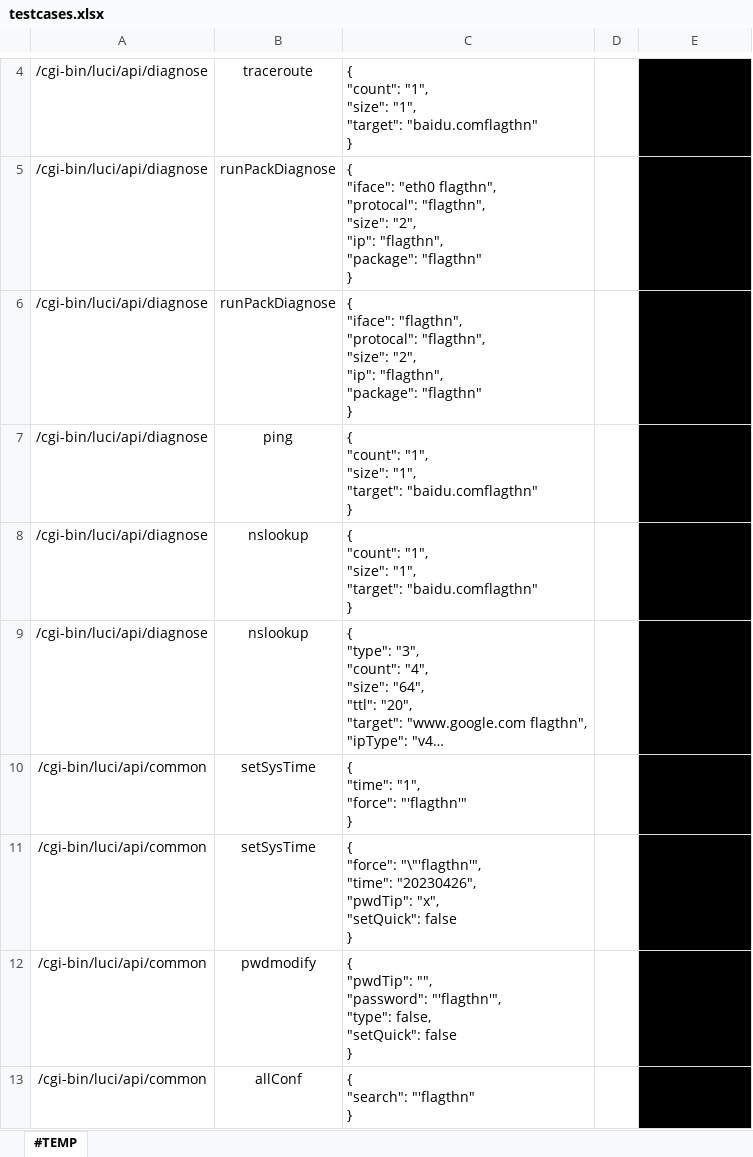
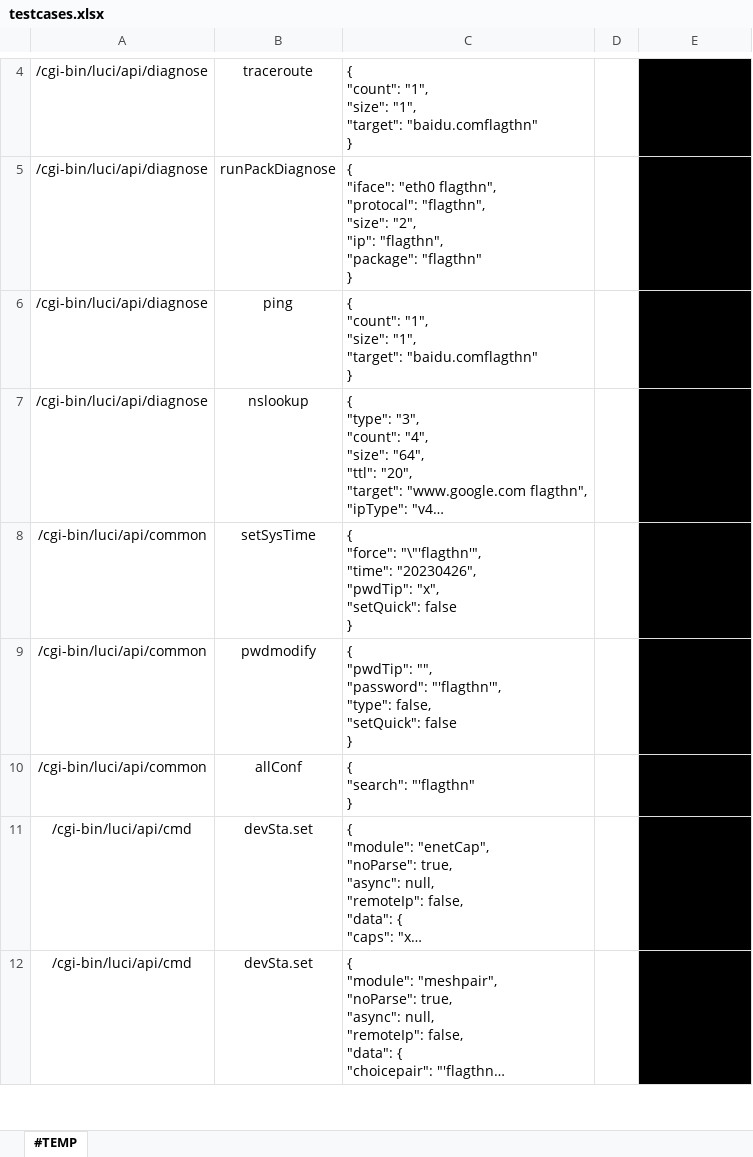
Before and after one commit to AlucardNosferatu/NPEE, an Excel workbook: 408/OS/2024/ModularAutomation/reports/testcases.xlsx, sheet #TEMP, drawn as a sheet; only a part is shown, gaps mark what is left out; the shorter side is filled out with more unchanged rows; long unchanged cells end in …; values as stored, in another font and other column widths than the file's, no borders; ↵ is a line break in a cell; the diff covers the shown part only; the diff names each change by its address in the sheet, - before the commit and + after, or states it on an @@ line.

```diff
--- a/408/OS/2024/ModularAutomation/reports/testcases.xlsx (sheet #TEMP)
+++ b/408/OS/2024/ModularAutomation/reports/testcases.xlsx (sheet #TEMP)
-row 6: /cgi-bin/luci/api/diagnose | runPackDiagnose | { ↵ "iface": "flagthn", ↵ "protocal": "flagthn", ↵ "size": "2", ↵ "ip": "flagthn", ↵ "package": "flagthn" ↵ } |  | #END_OF_ROW
-row 8: /cgi-bin/luci/api/diagnose | nslookup | { ↵ "count": "1", ↵ "size": "1", ↵ "target": "baidu.comflagthn" ↵ } |  | #END_OF_ROW
-row 10: /cgi-bin/luci/api/common | setSysTime | { ↵ "time": "1", ↵ "force": "'flagthn'" ↵ } |  | #END_OF_ROW
```
Also changed, not shown: 16 removed rows and 2 edited cells elsewhere in this sheet, 4 other files.
